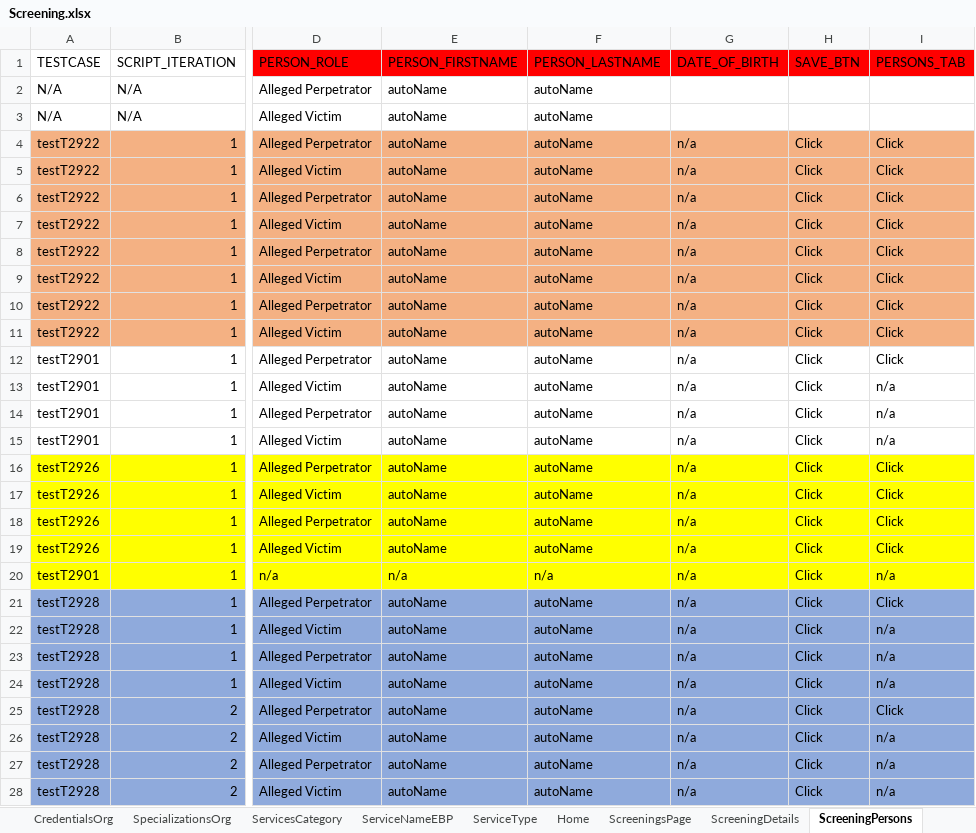
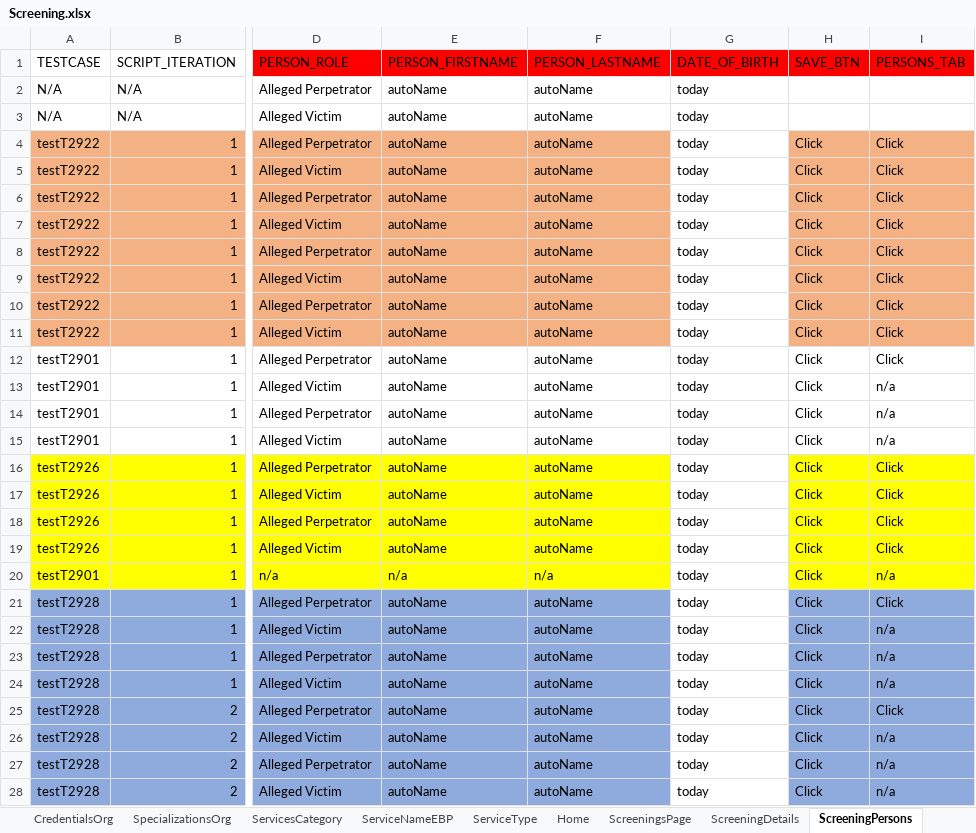
Before and after one commit to Yaswanthkumar-Naidu/TestDataExcel, an Excel workbook: Screening.xlsx, sheet ScreeningPersons, drawn as a sheet; only a part is shown, gaps mark what is left out; values as stored, in another font and other column widths than the file's, no borders; the diff covers the shown part only; the diff names each change by its address in the sheet, - before the commit and + after, or states it on an @@ line.

```diff
--- a/Screening.xlsx (sheet ScreeningPersons)
+++ b/Screening.xlsx (sheet ScreeningPersons)
-G2:G3 (DATE_OF_BIRTH): (empty)
+G2:G3 (DATE_OF_BIRTH): today
-G4:G28 (DATE_OF_BIRTH): n/a
+G4:G28 (DATE_OF_BIRTH): today
-G4:G11 fill: #F4B183
+G4:G11 fill: none
-G16:G20 fill: #FFFF00
+G16:G20 fill: none
-G21:G28 fill: #8FAADC
+G21:G28 fill: none
```
Also changed, not shown: 4 edited cells and cell formats elsewhere in this sheet, sheet ScreeningTribalInquiry, sheet ScreeningDetails, sheet ScreeningAddresses, sheet ScreeningContactLog, sheet Home, sheet ScreeningsPage, 7 more sheets.
